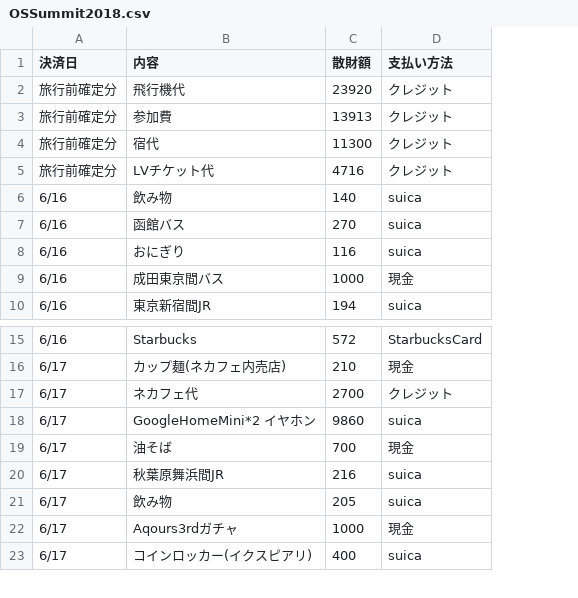
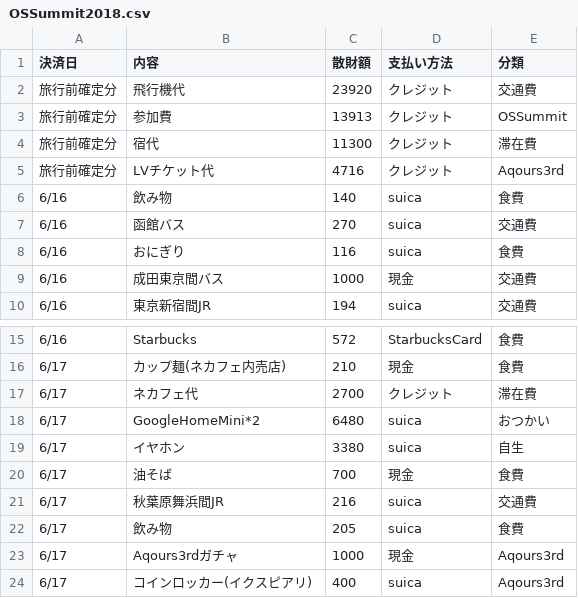
Before and after one commit to ToshihitoKon/sanzai, a CSV file: OSSummit2018.csv, drawn as a sheet; only a part is shown, gaps mark what is left out; the diff names each change by its address in the sheet, - before the commit and + after, or states it on an @@ line.

```diff
--- a/OSSummit2018.csv
+++ b/OSSummit2018.csv
+column E (分類), rows 2-10: 交通費 | OSSummit | 滞在費 | Aqours3rd | 食費 | 交通費 | 食費 | 交通費 | 交通費; rows 15-18: 食費 | 食費 | 滞在費 | おつかい; rows 20-24: 食費 | 交通費 | 食費 | Aqours3rd | Aqours3rd
-B18 (内容): GoogleHomeMini*2 イヤホン
+B18 (内容): GoogleHomeMini*2
-C18 (散財額): 9860
+C18 (散財額): 6480
+row 19: 6/17 | イヤホン | 3380 | suica | 自生
```
Also changed, not shown: 1 other file.
